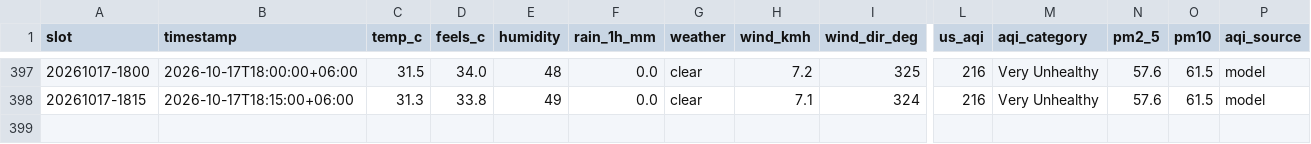
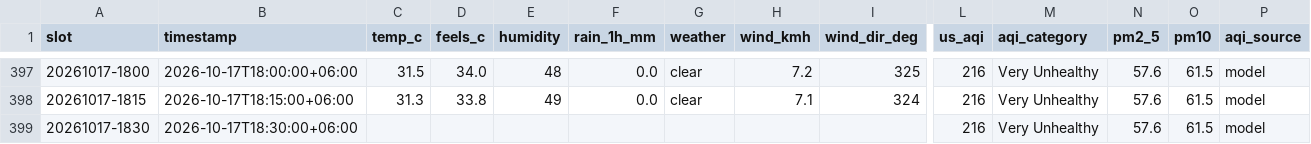
Before and after one commit to wiki-ruhan/Dhaka-Jam-70, a CSV file: data/conditions.csv, drawn as a sheet; only a part is shown, gaps mark what is left out; rows hold the shown columns only; the diff names each change by its address in the sheet, - before the commit and + after, or states it on an @@ line.

```diff
--- a/data/conditions.csv
+++ b/data/conditions.csv
+row 399: 20261017-1830 | 2026-10-17T18:30:00+06:00 |  |  |  |  |  |  |  | 216 | Very Unhealthy | 57.6 | 61.5 | model
```
Also changed, not shown: data/daily/ranking/2026-10-17_ranking.csv, data/daily_summary.csv, 14 other files.
